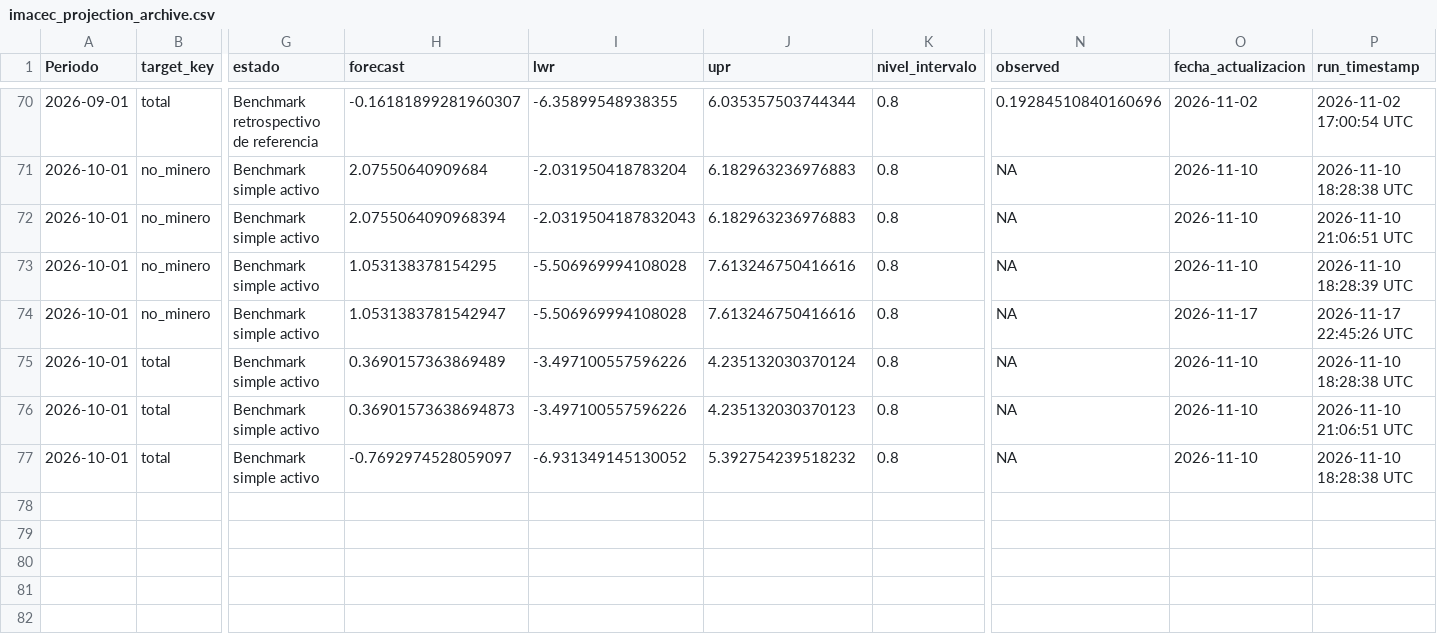
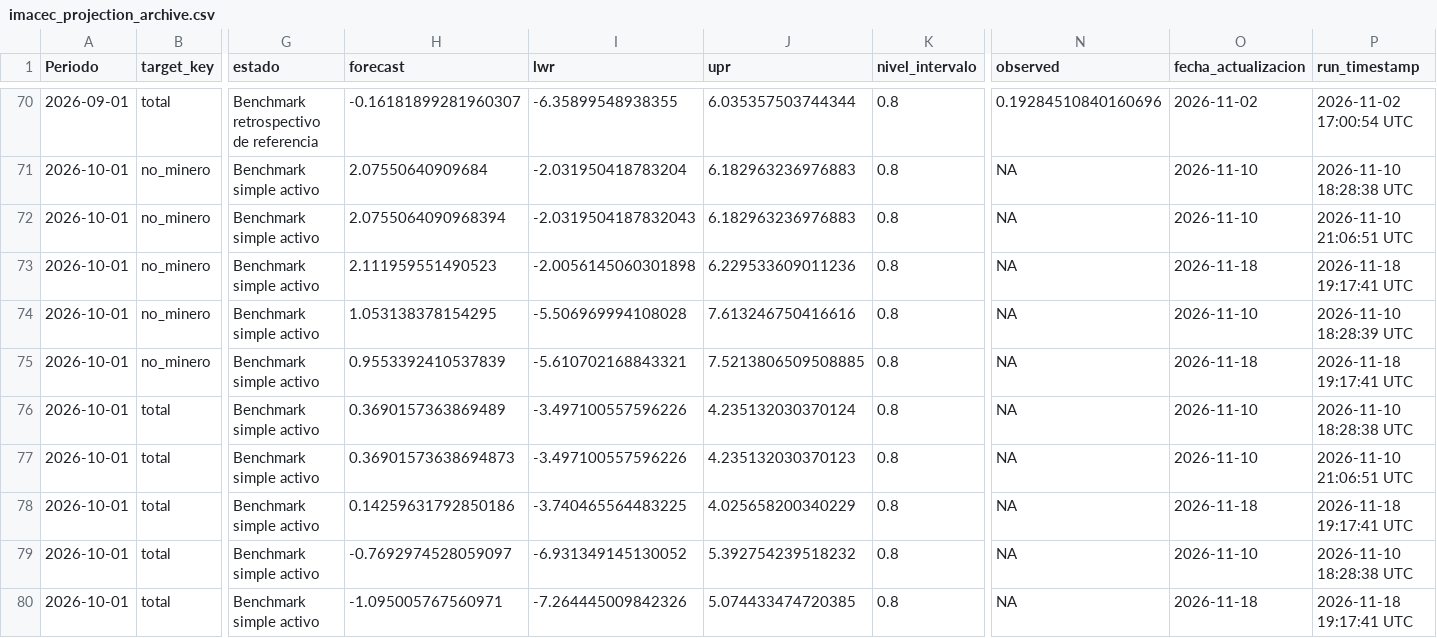
Before and after one commit to mulloav3007/Economics, a CSV file: data/processed/imacec_projection_archive.csv, drawn as a sheet; only a part is shown, gaps mark what is left out; addresses are those after the commit; rows hold the shown columns only; the diff names each change by its address in the sheet, - before the commit and + after, or states it on an @@ line.

```diff
--- a/data/processed/imacec_projection_archive.csv
+++ b/data/processed/imacec_projection_archive.csv
+row 73: 2026-10-01 | no_minero | Benchmark simple activo | 2.111959551490523 | -2.0056145060301898 | 6.229533609011236 | 0.8 | NA | 2026-11-18 | 2026-11-18 19:17:41 UTC
-H75 (forecast): 1.0531383781542947
+H75 (forecast): 0.9553392410537839
-I75 (lwr): -5.506969994108028
+I75 (lwr): -5.610702168843321
-J75 (upr): 7.613246750416616
+J75 (upr): 7.5213806509508885
-O75 (fecha_actualizacion): 2026-11-17
+O75 (fecha_actualizacion): 2026-11-18
-P75 (run_timestamp): 2026-11-17 22:45:26 UTC
+P75 (run_timestamp): 2026-11-18 19:17:41 UTC
+row 78: 2026-10-01 | total | Benchmark simple activo | 0.14259631792850186 | -3.740465564483225 | 4.025658200340229 | 0.8 | NA | 2026-11-18 | 2026-11-18 19:17:41 UTC
+row 80: 2026-10-01 | total | Benchmark simple activo | -1.095005767560971 | -7.264445009842326 | 5.074433474720385 | 0.8 | NA | 2026-11-18 | 2026-11-18 19:17:41 UTC
```
Also changed, not shown: data/processed/imacec_nowcast_history.csv, data/processed/imacec_nowcast_history_all_models.csv, 46 other files.
